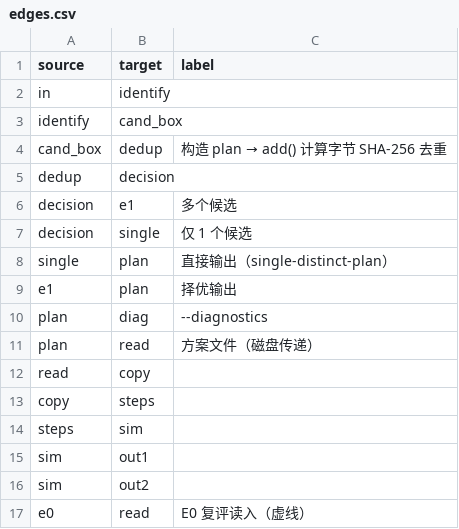
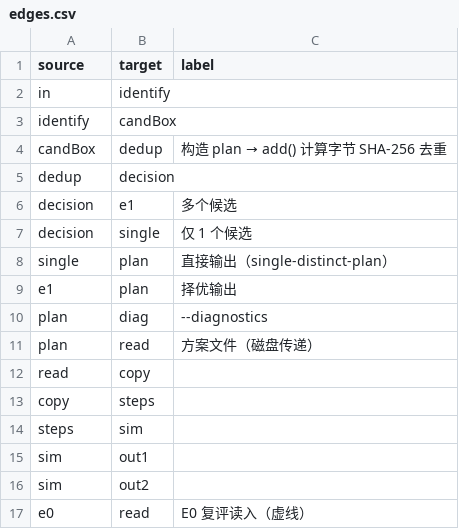
Before and after one commit to Vioano/huaweicup2026, a CSV file: figures/a/jia-fig4-1-20260926/edges.csv, drawn as a sheet.

```diff
--- a/figures/a/jia-fig4-1-20260926/edges.csv
+++ b/figures/a/jia-fig4-1-20260926/edges.csv
@@ -2,4 +2,4 @@ source,target,label
 in,identify,
-identify,cand_box,
-cand_box,dedup,构造 plan → add() 计算字节 SHA-256 去重
+identify,candBox,
+candBox,dedup,构造 plan → add() 计算字节 SHA-256 去重
 dedup,decision,
```
Also changed, not shown: figures/a/jia-fig4-1-20260926/nodes.csv, 8 other files.
